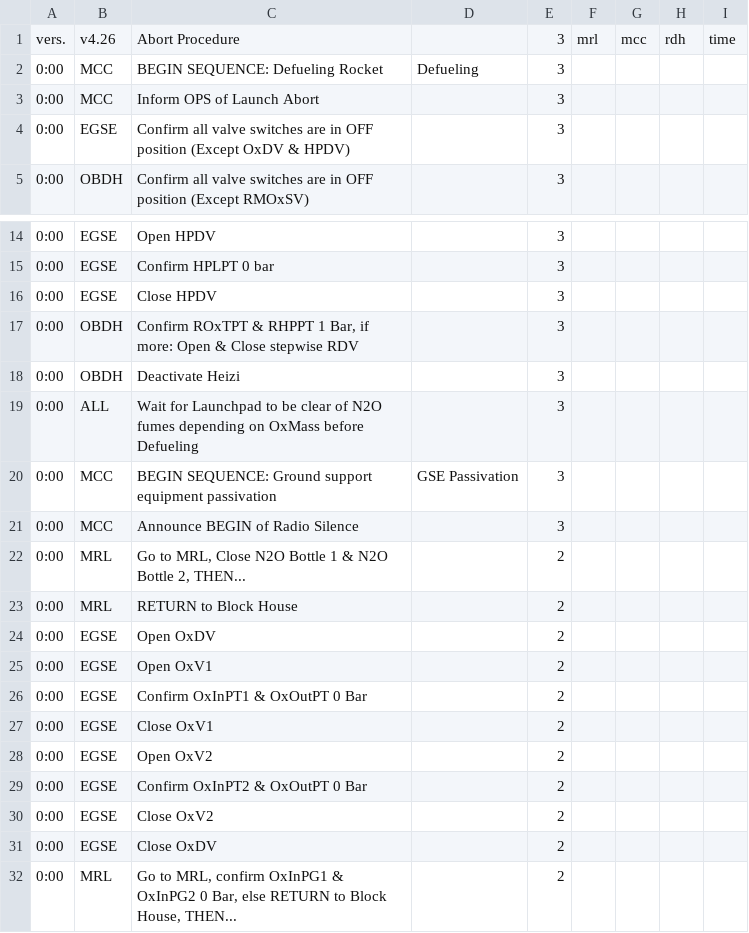
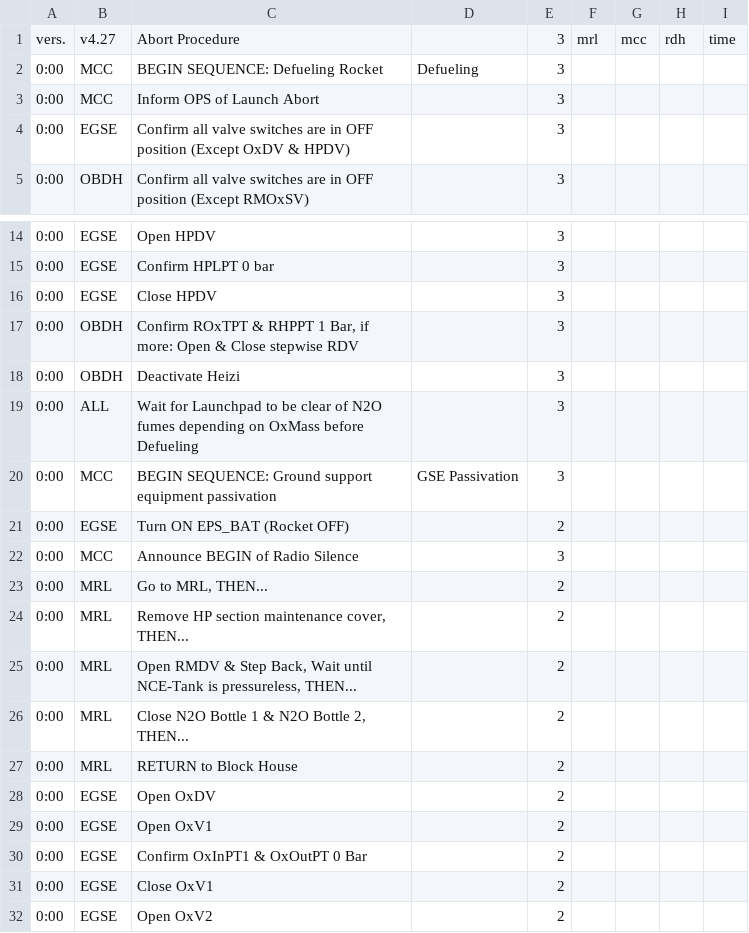
Before and after one commit to b1noc/procedure, a CSV file: AbortProcedure.csv, drawn as a sheet; only a part is shown, gaps mark what is left out; the shorter side is filled out with more unchanged rows.

Commit message:
added close RMDV to abort procedure and split up steps in Passivation procedure THEN...

```diff
--- a/AbortProcedure.csv
+++ b/AbortProcedure.csv
@@ -1,2 +1,2 @@
-vers.;v4.26;Abort Procedure;;3;mrl;mcc;rdh;time
+vers.;v4.27;Abort Procedure;;3;mrl;mcc;rdh;time
 0:00;MCC;BEGIN SEQUENCE: Defueling Rocket;Defueling;3;;;;
@@ -20,4 +20,8 @@ vers.;v4.26;Abort Procedure;;3;mrl;mcc;rdh;time
 0:00;MCC;BEGIN SEQUENCE: Ground support equipment passivation;GSE Passivation;3;;;;
+0:00;EGSE;Turn ON EPS_BAT (Rocket OFF);;2;;;;
 0:00;MCC;Announce BEGIN of Radio Silence;;3;;;;
-0:00;MRL;Go to MRL, Close N2O Bottle 1 & N2O Bottle 2, THEN...;;2;;;;
+0:00;MRL;Go to MRL, THEN...;;2;;;;
+0:00;MRL;Remove HP section maintenance cover, THEN...;;2;;;;
+0:00;MRL;Open RMDV & Step Back, Wait until NCE-Tank is pressureless, THEN...;;2;;;;
+0:00;MRL;Close N2O Bottle 1 & N2O Bottle 2, THEN...;;2;;;;
 0:00;MRL;RETURN to Block House;;2;;;;
```
Also changed, not shown: LaunchProcedure.csv, PassivationProcedure.csv.
